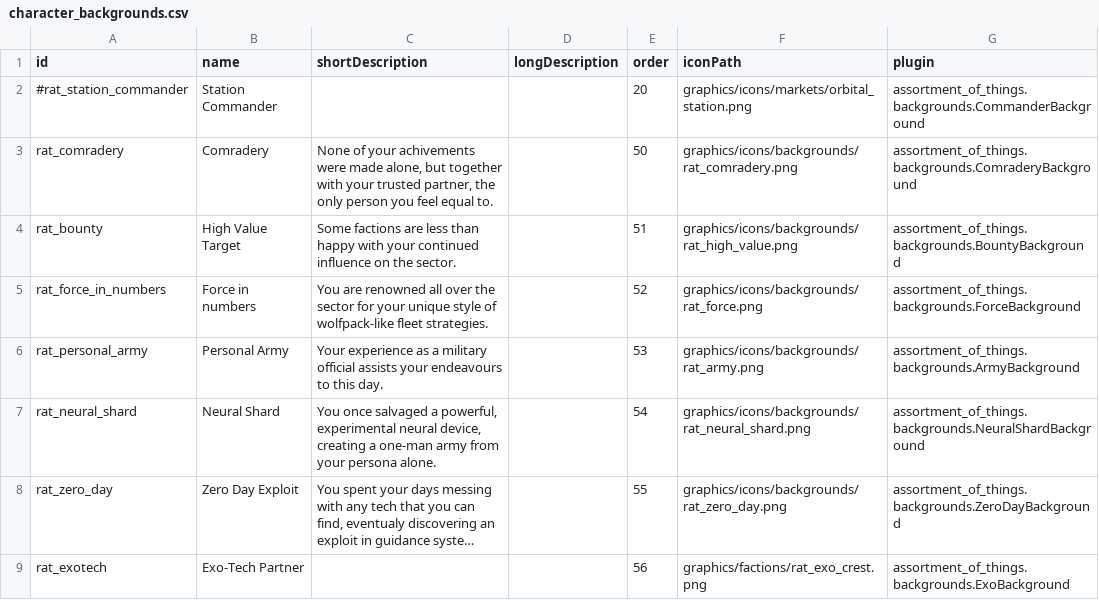
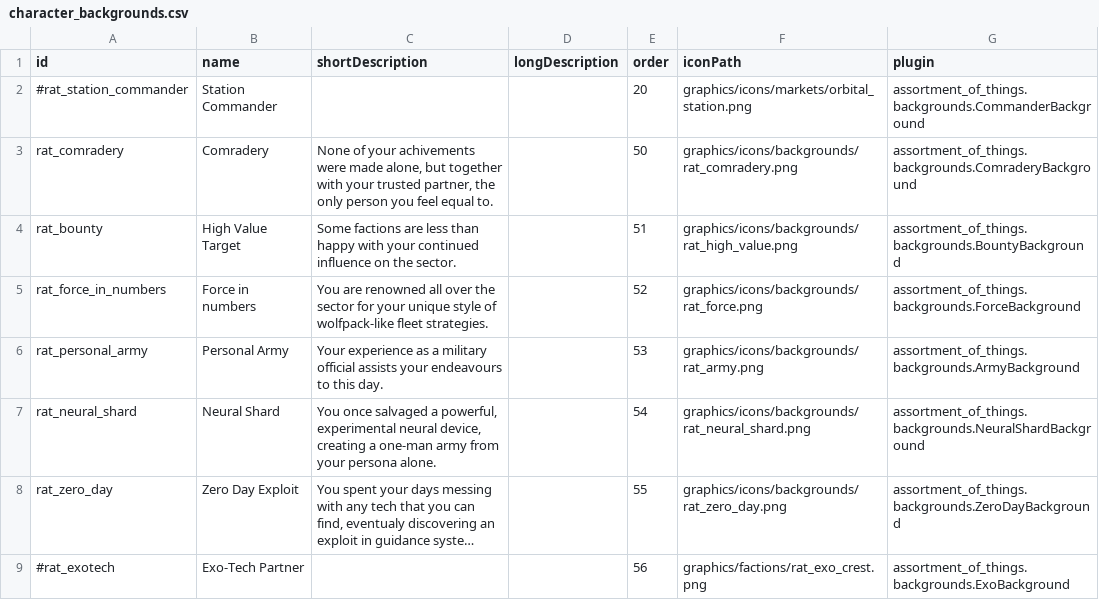
Before and after one commit to Lukas22041/Random-Assortment-of-Things, a CSV file: data/config/exerelin/character_backgrounds.csv, drawn as a sheet; long unchanged cells end in …; the diff names each change by its address in the sheet, - before the commit and + after, or states it on an @@ line.

```diff
--- a/data/config/exerelin/character_backgrounds.csv
+++ b/data/config/exerelin/character_backgrounds.csv
-A9 (id): rat_exotech
+A9 (id): #rat_exotech
```
Also changed, not shown: 22 other files.
